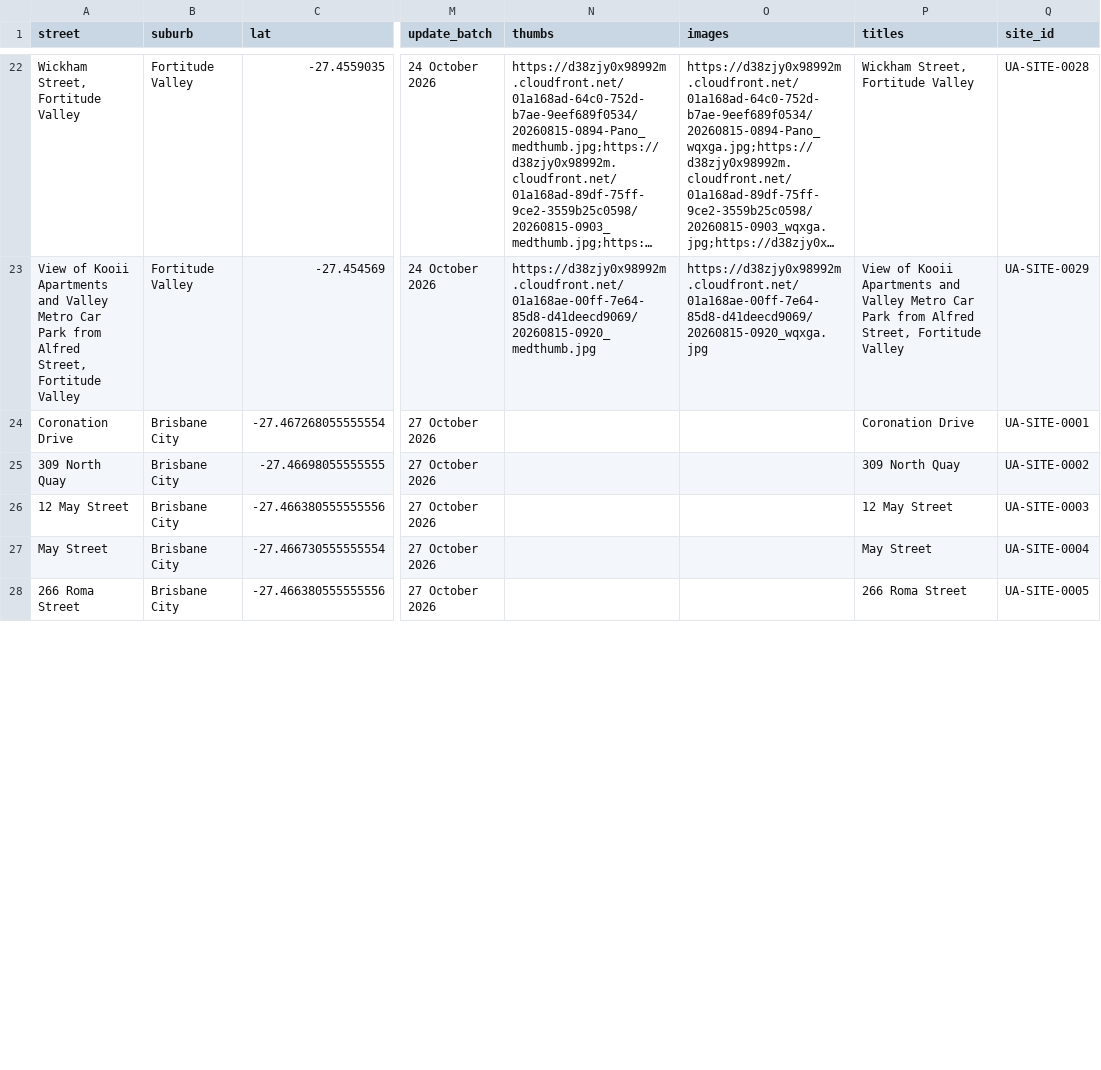
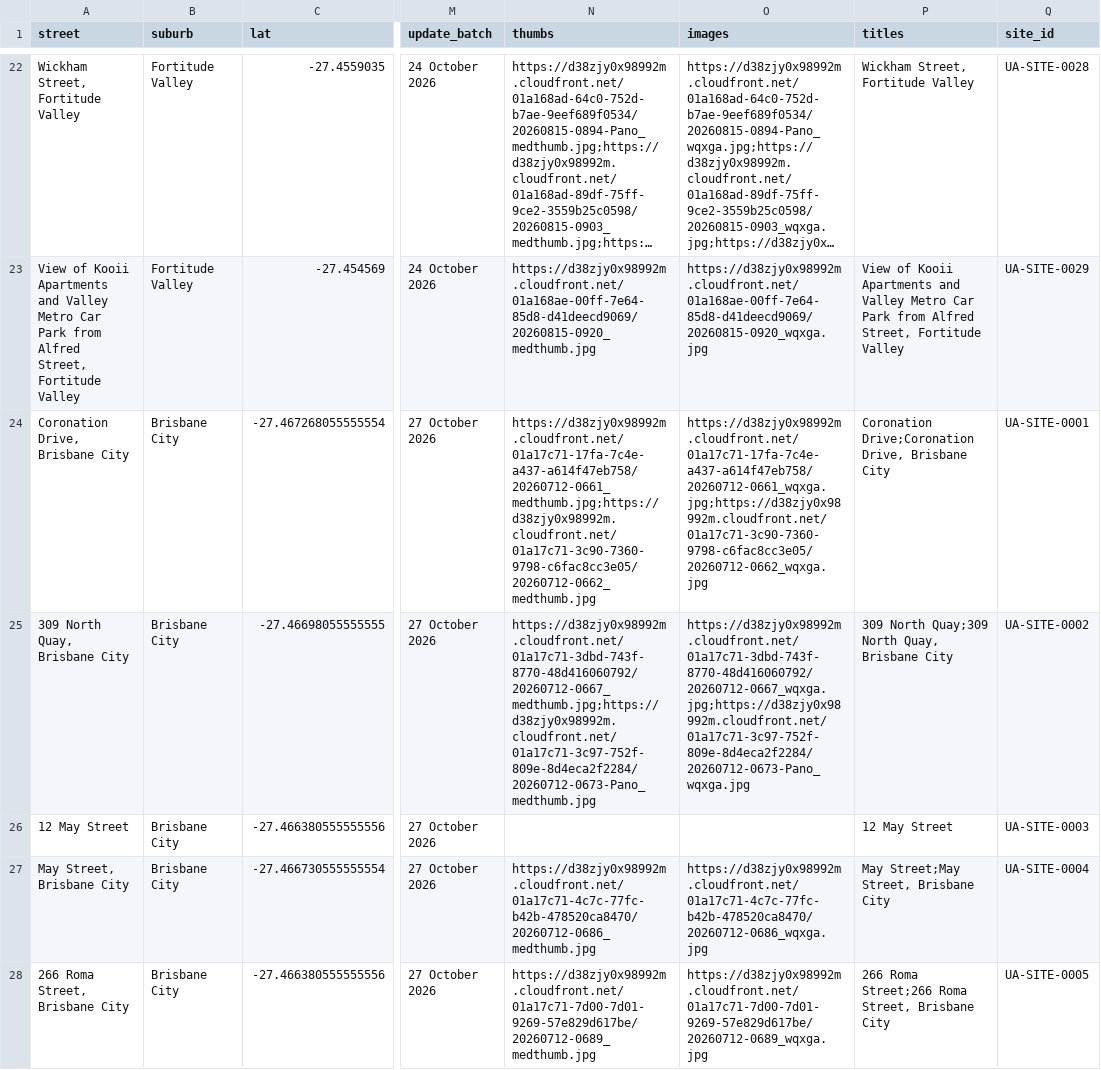
Before and after one commit to sproutssorbets/bne-urban, a CSV file: locations.csv, drawn as a sheet; only a part is shown, gaps mark what is left out; long unchanged cells end in …; the diff covers the shown part only; the diff names each change by its address in the sheet, - before the commit and + after, or states it on an @@ line.

```diff
--- a/locations.csv
+++ b/locations.csv
-A24 (street): Coronation Drive
+A24 (street): Coronation Drive, Brisbane City
-N24 (thumbs): (empty)
+N24 (thumbs): https://d38zjy0x98992m.cloudfront.net/01a17c71-17fa-7c4e-a437-a614f47eb758/20260712-0661_medthumb.jpg;https://d38zjy0x98992m.cloudfront.net/01a17c71-3c90-7360-9798-c6fac8cc3e05/20260712-0662_medthumb.jpg
-O24 (images): (empty)
+O24 (images): https://d38zjy0x98992m.cloudfront.net/01a17c71-17fa-7c4e-a437-a614f47eb758/20260712-0661_wqxga.jpg;https://d38zjy0x98992m.cloudfront.net/01a17c71-3c90-7360-9798-c6fac8cc3e05/20260712-0662_wqxga.jpg
-P24 (titles): Coronation Drive
+P24 (titles): Coronation Drive;Coronation Drive, Brisbane City
-A25 (street): 309 North Quay
+A25 (street): 309 North Quay, Brisbane City
-N25 (thumbs): (empty)
+N25 (thumbs): https://d38zjy0x98992m.cloudfront.net/01a17c71-3dbd-743f-8770-48d416060792/20260712-0667_medthumb.jpg;https://d38zjy0x98992m.cloudfront.net/01a17c71-3c97-752f-809e-8d4eca2f2284/20260712-0673-Pano_medthumb.jpg
-O25 (images): (empty)
+O25 (images): https://d38zjy0x98992m.cloudfront.net/01a17c71-3dbd-743f-8770-48d416060792/20260712-0667_wqxga.jpg;https://d38zjy0x98992m.cloudfront.net/01a17c71-3c97-752f-809e-8d4eca2f2284/20260712-0673-Pano_wqxga.jpg
-P25 (titles): 309 North Quay
+P25 (titles): 309 North Quay;309 North Quay, Brisbane City
-A27 (street): May Street
+A27 (street): May Street, Brisbane City
-N27 (thumbs): (empty)
+N27 (thumbs): https://d38zjy0x98992m.cloudfront.net/01a17c71-4c7c-77fc-b42b-478520ca8470/20260712-0686_medthumb.jpg
-O27 (images): (empty)
+O27 (images): https://d38zjy0x98992m.cloudfront.net/01a17c71-4c7c-77fc-b42b-478520ca8470/20260712-0686_wqxga.jpg
-P27 (titles): May Street
+P27 (titles): May Street;May Street, Brisbane City
-A28 (street): 266 Roma Street
+A28 (street): 266 Roma Street, Brisbane City
-N28 (thumbs): (empty)
+N28 (thumbs): https://d38zjy0x98992m.cloudfront.net/01a17c71-7d00-7d01-9269-57e829d617be/20260712-0689_medthumb.jpg
-O28 (images): (empty)
+O28 (images): https://d38zjy0x98992m.cloudfront.net/01a17c71-7d00-7d01-9269-57e829d617be/20260712-0689_wqxga.jpg
-P28 (titles): 266 Roma Street
+P28 (titles): 266 Roma Street;266 Roma Street, Brisbane City
```
Also changed, not shown: 2 added rows and 11 edited cells elsewhere in this file.
